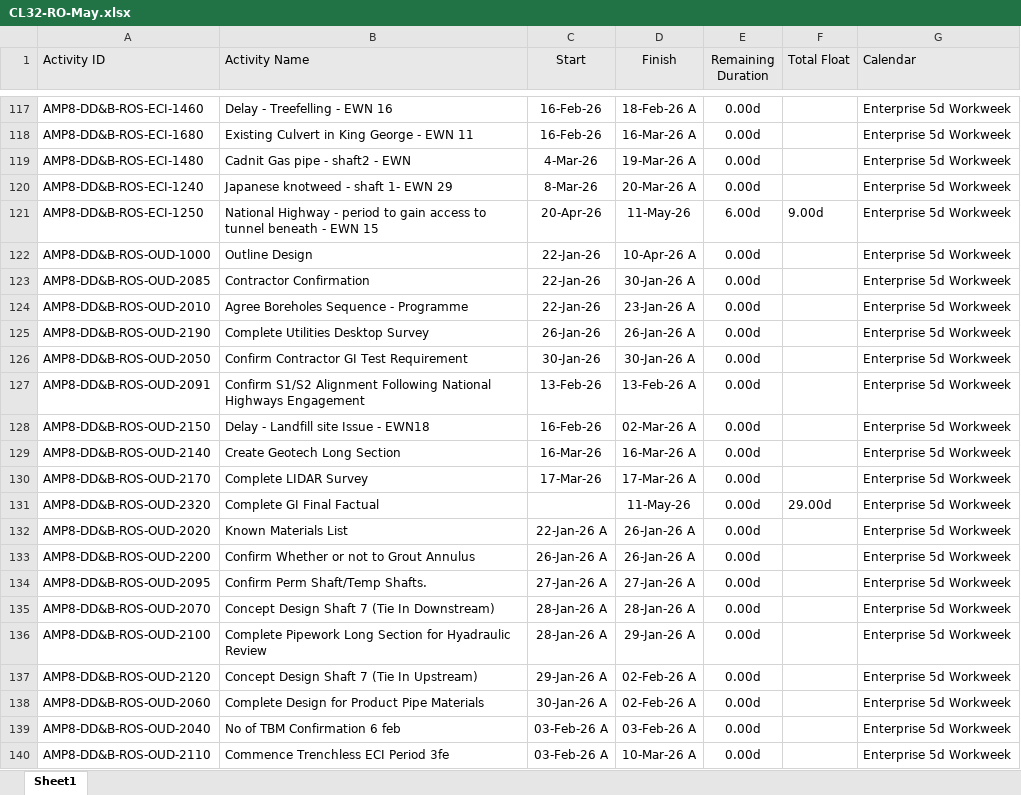
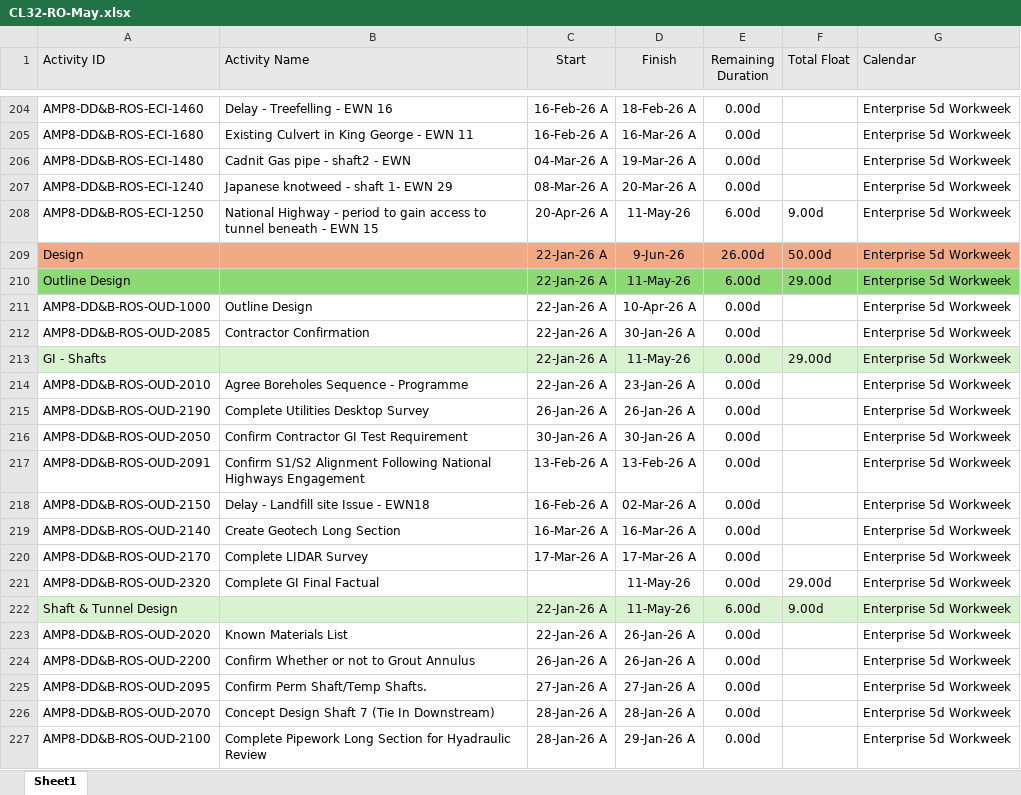
Before and after one commit to eamoakoe/Deliverable_Tracker, an Excel workbook: data/Rossall/CL32-RO-May.xlsx, sheet Sheet1, drawn as a sheet; only a part is shown, gaps mark what is left out; the shorter side is filled out with more unchanged rows; values as stored, in another font and other column widths than the file's, no borders; addresses are those after the commit; the diff covers the shown part only; the diff names each change by its address in the sheet, - before the commit and + after, or states it on an @@ line.

```diff
--- a/data/Rossall/CL32-RO-May.xlsx (sheet Sheet1)
+++ b/data/Rossall/CL32-RO-May.xlsx (sheet Sheet1)
-C204:C205 (Start): 16-Feb-26
+C204:C205 (Start): 16-Feb-26 A
-C206 (Start): 4-Mar-26
+C206 (Start): 04-Mar-26 A
-C207 (Start): 8-Mar-26
+C207 (Start): 08-Mar-26 A
-C208 (Start): 20-Apr-26
+C208 (Start): 20-Apr-26 A
+row 209: Design |  | 22-Jan-26 A | 9-Jun-26 | 26.00d | 50.00d | Enterprise 5d Workweek
+row 210: Outline Design |  | 22-Jan-26 A | 11-May-26 | 6.00d | 29.00d | Enterprise 5d Workweek
-C211:C212 (Start): 22-Jan-26
+C211:C212 (Start): 22-Jan-26 A
+row 213: GI - Shafts |  | 22-Jan-26 A | 11-May-26 | 0.00d | 29.00d | Enterprise 5d Workweek
-C214 (Start): 22-Jan-26
+C214 (Start): 22-Jan-26 A
-C215 (Start): 26-Jan-26
+C215 (Start): 26-Jan-26 A
-C216 (Start): 30-Jan-26
+C216 (Start): 30-Jan-26 A
-C217 (Start): 13-Feb-26
+C217 (Start): 13-Feb-26 A
-C218 (Start): 16-Feb-26
+C218 (Start): 16-Feb-26 A
-C219 (Start): 16-Mar-26
+C219 (Start): 16-Mar-26 A
-C220 (Start): 17-Mar-26
+C220 (Start): 17-Mar-26 A
+row 222: Shaft & Tunnel Design |  | 22-Jan-26 A | 11-May-26 | 6.00d | 9.00d | Enterprise 5d Workweek
```
Also changed, not shown: 168 added rows and 57 edited cells elsewhere in this sheet, data/Ferry/CL31-February.xlsx, data/Flass/CL32-FL-March.xlsx, 6 other files.
